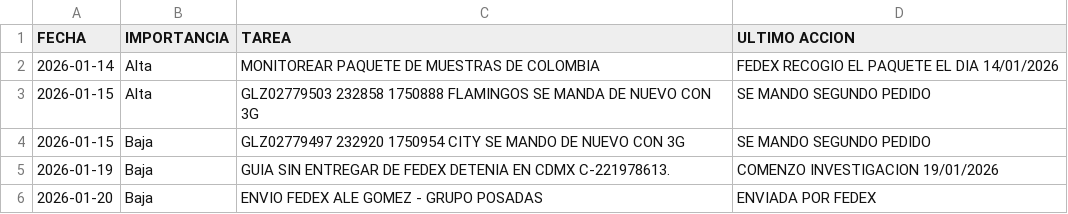
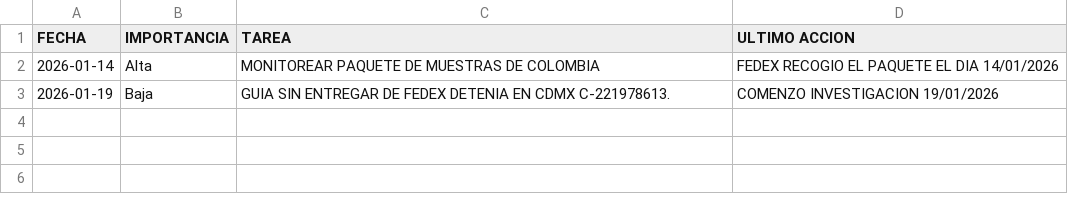
Before and after one commit to RH2026/dashboard-logistica, a CSV file: tareas.csv, drawn as a sheet.

Commit message:
Sincronización NEXION - 2026-01-21

```diff
--- a/tareas.csv
+++ b/tareas.csv
@@ -2,5 +2,2 @@ FECHA,IMPORTANCIA,TAREA,ULTIMO ACCION
 2026-01-14,Alta,MONITOREAR PAQUETE DE MUESTRAS DE COLOMBIA,FEDEX RECOGIO EL PAQUETE EL DIA 14/01/2026
-2026-01-15,Alta,GLZ02779503  232858 1750888 FLAMINGOS  SE MANDA DE NUEVO CON 3G,SE MANDO SEGUNDO PEDIDO
-2026-01-15,Baja,GLZ02779497  232920  1750954  CITY  SE MANDO DE NUEVO CON 3G,SE MANDO SEGUNDO PEDIDO
 2026-01-19,Baja,GUIA SIN ENTREGAR DE FEDEX DETENIA EN CDMX C-221978613.,COMENZO INVESTIGACION 19/01/2026
-2026-01-20,Baja,ENVIO FEDEX ALE GOMEZ - GRUPO POSADAS,ENVIADA POR FEDEX
```
